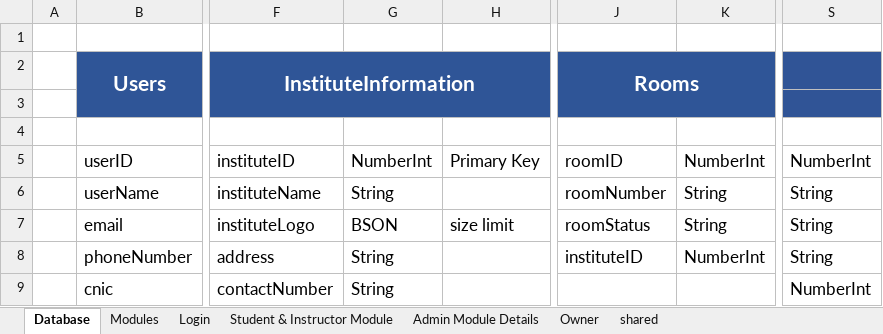
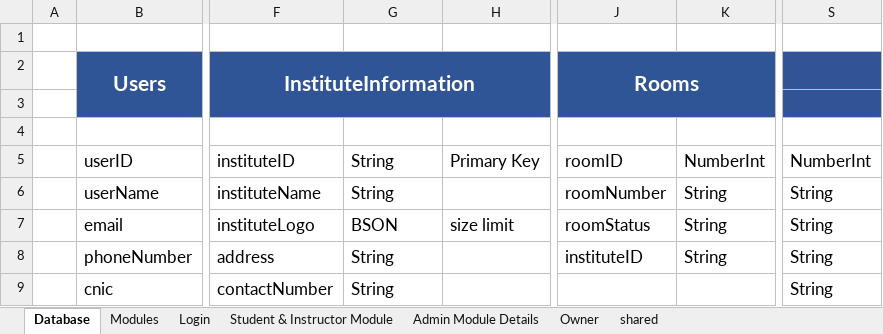
Before and after one commit to Muhammad-Maaz-0990/Smart_Scheduler, an Excel workbook: Smart Scheduler.xlsx, sheet Database, drawn as a sheet; only a part is shown, gaps mark what is left out; values as stored, in another font and other column widths than the file's, no borders; the diff covers the shown part only; the diff names each change by its address in the sheet, - before the commit and + after, or states it on an @@ line.

```diff
--- a/Smart Scheduler.xlsx (sheet Database)
+++ b/Smart Scheduler.xlsx (sheet Database)
-G5: NumberInt
+G5: String
-K8: NumberInt
+K8: String
-S9: NumberInt
+S9: String
```
Also changed, not shown: 13 edited cells elsewhere in this sheet, sheet Modules, 31 other files.
